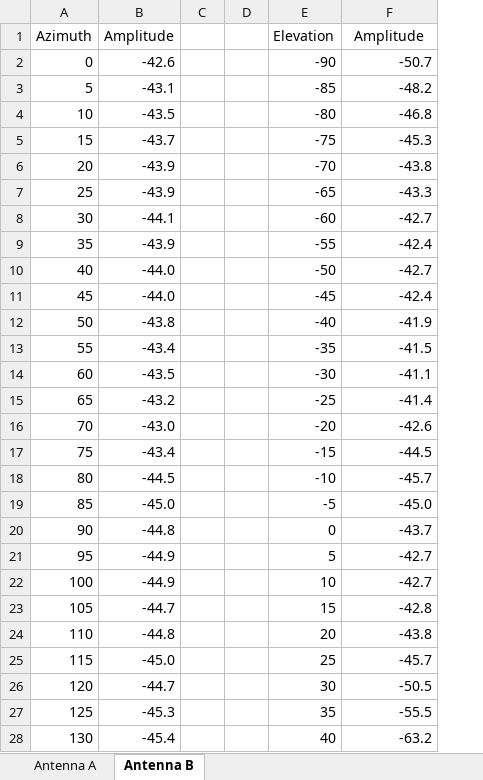
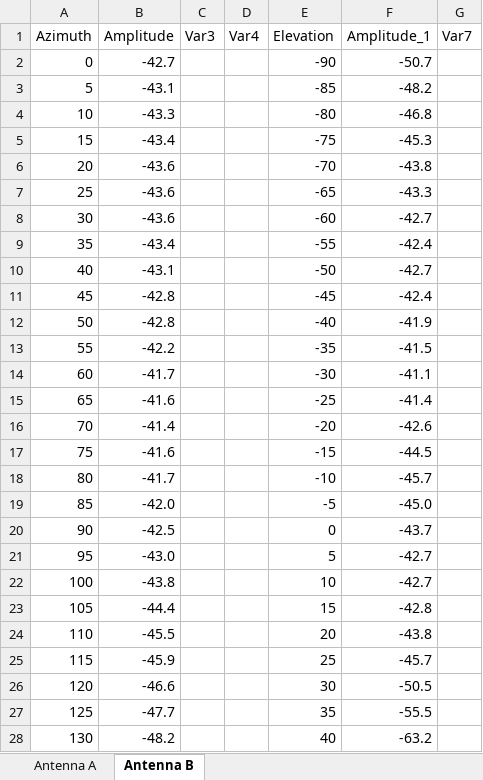
Before and after one commit to Tyr4n1x/Project_Antenna, an Excel workbook: Data/Radiation_Pattern.xlsx, sheet Antenna B, drawn as a sheet; only a part is shown; values as stored, in another font and other column widths than the file's, no borders; charts and pictures not drawn; removed rows and columns are numbered as before the commit, all else as after; the diff covers the shown part only; the diff names each change by its address in the sheet, - before the commit and + after, or states it on an @@ line.

```diff
--- a/Data/Radiation_Pattern.xlsx (sheet Antenna B)
+++ b/Data/Radiation_Pattern.xlsx (sheet Antenna B)
-column D, empty
+column D (Var4), empty
+column G (Var7), empty
-C1: (empty)
+C1: Var3
-F1: Amplitude
+F1: Amplitude_1
-B2 (Amplitude): -42.6
+B2 (Amplitude): -42.7
-B4 (Amplitude): -43.5
+B4 (Amplitude): -43.3
-B5 (Amplitude): -43.7
+B5 (Amplitude): -43.4
-B6:B7 (Amplitude): -43.9
+B6:B7 (Amplitude): -43.6
-B8 (Amplitude): -44.1
+B8 (Amplitude): -43.6
-B9 (Amplitude): -43.9
+B9 (Amplitude): -43.4
-B10 (Amplitude): -44.0
+B10 (Amplitude): -43.1
-B11 (Amplitude): -44.0
+B11 (Amplitude): -42.8
-B12 (Amplitude): -43.8
+B12 (Amplitude): -42.8
-B13 (Amplitude): -43.4
+B13 (Amplitude): -42.2
-B14 (Amplitude): -43.5
+B14 (Amplitude): -41.7
-B15 (Amplitude): -43.2
+B15 (Amplitude): -41.6
-B16 (Amplitude): -43.0
+B16 (Amplitude): -41.4
-B17 (Amplitude): -43.4
+B17 (Amplitude): -41.6
-B18 (Amplitude): -44.5
+B18 (Amplitude): -41.7
-B19 (Amplitude): -45.0
+B19 (Amplitude): -42.0
-B20 (Amplitude): -44.8
+B20 (Amplitude): -42.5
-B21 (Amplitude): -44.9
+B21 (Amplitude): -43.0
-B22 (Amplitude): -44.9
+B22 (Amplitude): -43.8
-B23 (Amplitude): -44.7
+B23 (Amplitude): -44.4
-B24 (Amplitude): -44.8
+B24 (Amplitude): -45.5
-B25 (Amplitude): -45.0
+B25 (Amplitude): -45.9
-B26 (Amplitude): -44.7
+B26 (Amplitude): -46.6
-B27 (Amplitude): -45.3
+B27 (Amplitude): -47.7
-B28 (Amplitude): -45.4
+B28 (Amplitude): -48.2
```
Also changed, not shown: 44 edited cells elsewhere in this sheet, charts or pictures, 26 other files.
